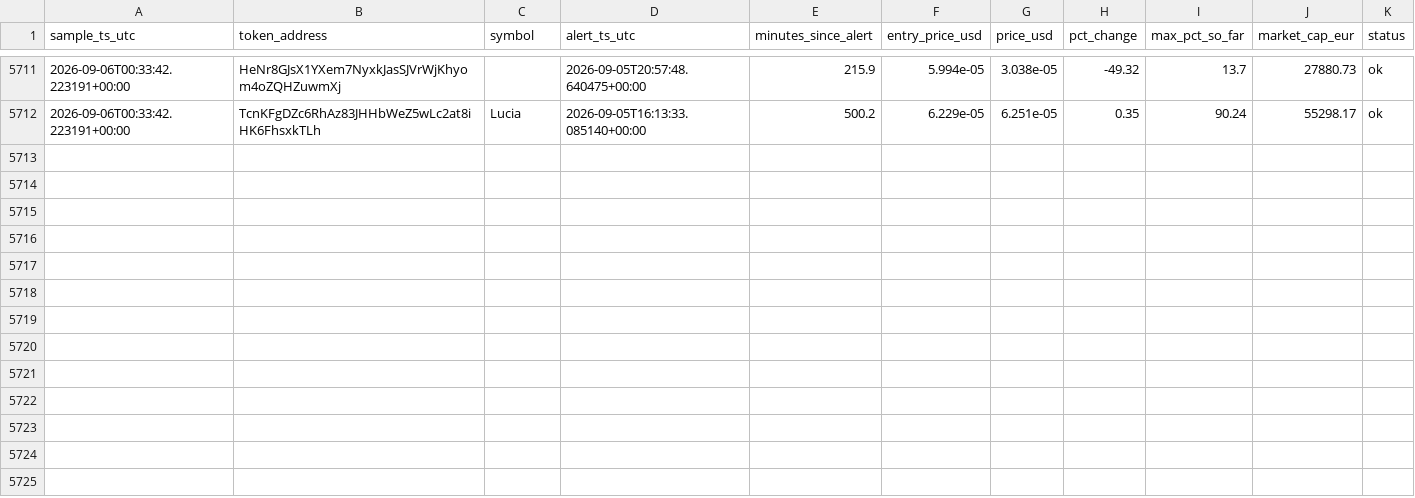
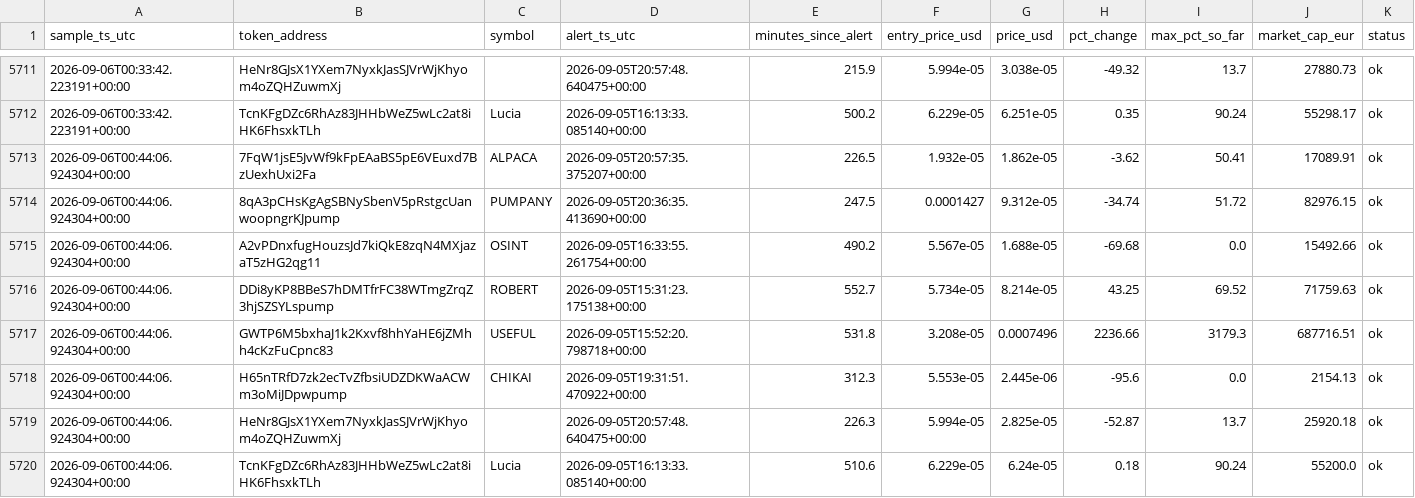
Before and after one commit to bromenie2026-commits/Cointracker, a CSV file: logs/watchlist.csv, drawn as a sheet; only a part is shown, gaps mark what is left out; the diff names each change by its address in the sheet, - before the commit and + after, or states it on an @@ line.

```diff
--- a/logs/watchlist.csv
+++ b/logs/watchlist.csv
+row 5713: 2026-09-06T00:44:06.924304+00:00 | 7FqW1jsE5JvWf9kFpEAaBS5pE6VEuxd7BzUexhUxi2Fa | ALPACA | 2026-09-05T20:57:35.375207+00:00 | 226.5 | 1.932e-05 | 1.862e-05 | -3.62 | 50.41 | 17089.91 | ok
+row 5714: 2026-09-06T00:44:06.924304+00:00 | 8qA3pCHsKgAgSBNySbenV5pRstgcUanwoopngrKJpump | PUMPANY | 2026-09-05T20:36:35.413690+00:00 | 247.5 | 0.0001427 | 9.312e-05 | -34.74 | 51.72 | 82976.15 | ok
+row 5715: 2026-09-06T00:44:06.924304+00:00 | A2vPDnxfugHouzsJd7kiQkE8zqN4MXjazaT5zHG2qg11 | OSINT | 2026-09-05T16:33:55.261754+00:00 | 490.2 | 5.567e-05 | 1.688e-05 | -69.68 | 0.0 | 15492.66 | ok
+row 5716: 2026-09-06T00:44:06.924304+00:00 | DDi8yKP8BBeS7hDMTfrFC38WTmgZrqZ3hjSZSYLspump | ROBERT | 2026-09-05T15:31:23.175138+00:00 | 552.7 | 5.734e-05 | 8.214e-05 | 43.25 | 69.52 | 71759.63 | ok
+row 5717: 2026-09-06T00:44:06.924304+00:00 | GWTP6M5bxhaJ1k2Kxvf8hhYaHE6jZMhh4cKzFuCpnc83 | USEFUL | 2026-09-05T15:52:20.798718+00:00 | 531.8 | 3.208e-05 | 0.0007496 | 2236.66 | 3179.3 | 687716.51 | ok
+row 5718: 2026-09-06T00:44:06.924304+00:00 | H65nTRfD7zk2ecTvZfbsiUDZDKWaACWm3oMiJDpwpump | CHIKAI | 2026-09-05T19:31:51.470922+00:00 | 312.3 | 5.553e-05 | 2.445e-06 | -95.6 | 0.0 | 2154.13 | ok
+row 5719: 2026-09-06T00:44:06.924304+00:00 | HeNr8GJsX1YXem7NyxkJasSJVrWjKhyom4oZQHZuwmXj |  | 2026-09-05T20:57:48.640475+00:00 | 226.3 | 5.994e-05 | 2.825e-05 | -52.87 | 13.7 | 25920.18 | ok
+row 5720: 2026-09-06T00:44:06.924304+00:00 | TcnKFgDZc6RhAz83JHHbWeZ5wLc2at8iHK6FhsxkTLh | Lucia | 2026-09-05T16:13:33.085140+00:00 | 510.6 | 6.229e-05 | 6.24e-05 | 0.18 | 90.24 | 55200.0 | ok
```
Also changed, not shown: 1 other file.
